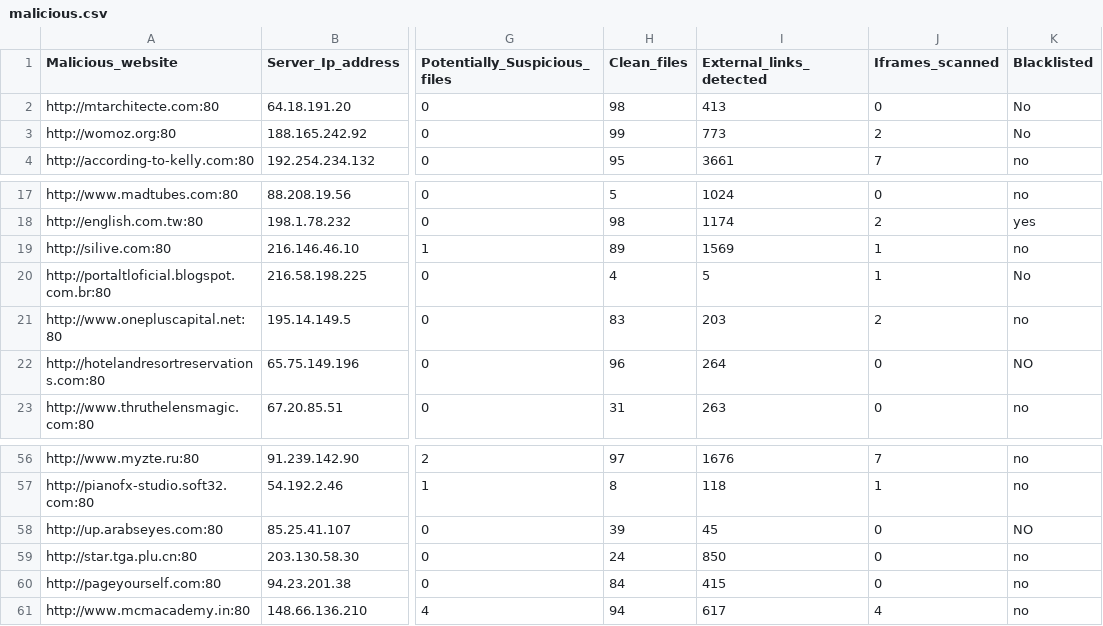
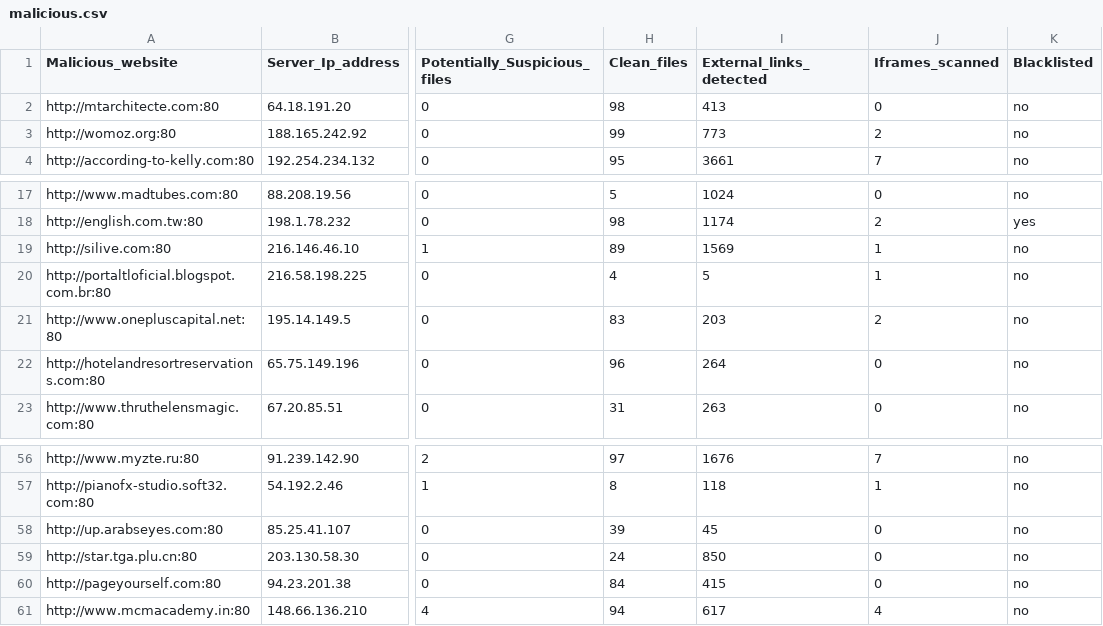
Before and after one commit to abhik-setia/Malicious_url_csv_to_arff, a CSV file: data/malicious.csv, drawn as a sheet; only a part is shown, gaps mark what is left out; the diff names each change by its address in the sheet, - before the commit and + after, or states it on an @@ line.

```diff
--- a/data/malicious.csv
+++ b/data/malicious.csv
-K2:K3 (Blacklisted): No
+K2:K3 (Blacklisted): no
-K20 (Blacklisted): No
+K20 (Blacklisted): no
-K22 (Blacklisted): NO
+K22 (Blacklisted): no
-K58 (Blacklisted): NO
+K58 (Blacklisted): no
```
Also changed, not shown: 2 other files.
